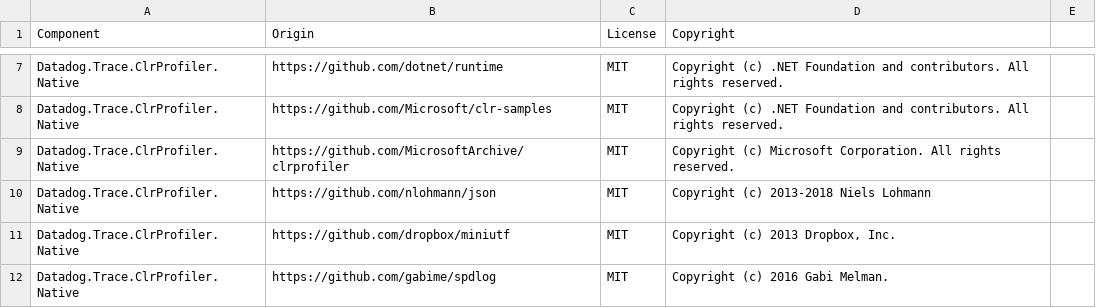
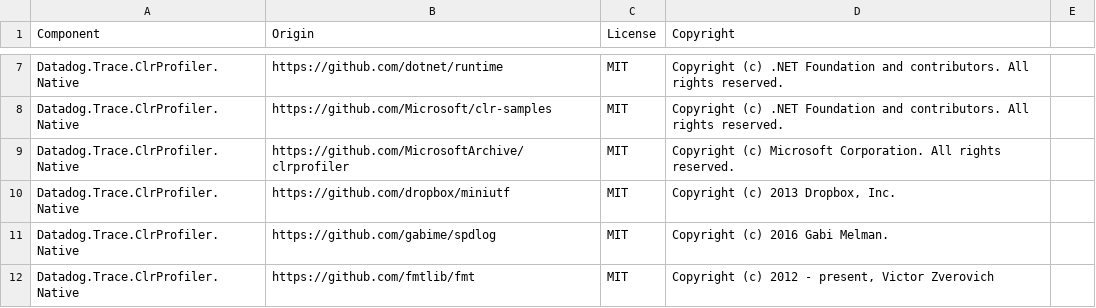
Before and after one commit to signalfx/signalfx-dotnet-tracing, a CSV file: LICENSE-3rdparty.csv, drawn as a sheet; only a part is shown, gaps mark what is left out; the shorter side is filled out with more unchanged rows; the diff names each change by its address in the sheet, - before the commit and + after, or states it on an @@ line.

Commit message:
Remove remaining references to nlohmann.json NuGet package (#2691)
* Removes remaining references to nlohmann.json NuGet package, which was removed from production code when integrations.json was removed

* Fix remaining JSON references in CMakeLists.txt file

```diff
--- a/LICENSE-3rdparty.csv
+++ b/LICENSE-3rdparty.csv
-row 10: Datadog.Trace.ClrProfiler.Native | https://github.com/nlohmann/json | MIT | Copyright (c) 2013-2018 Niels Lohmann
```
Also changed, not shown: 3 other files.
